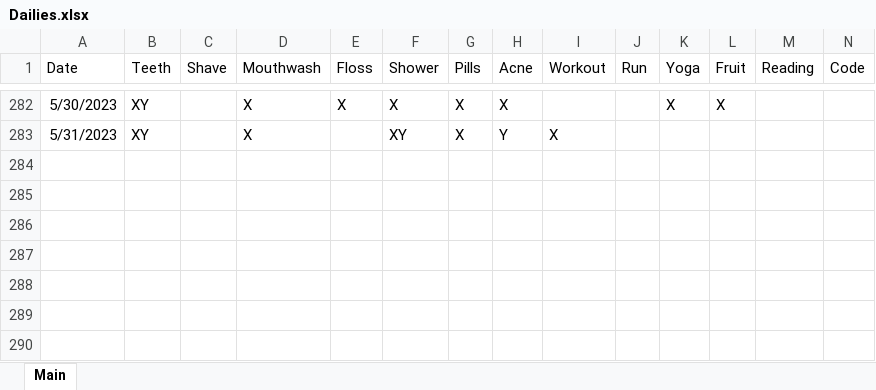
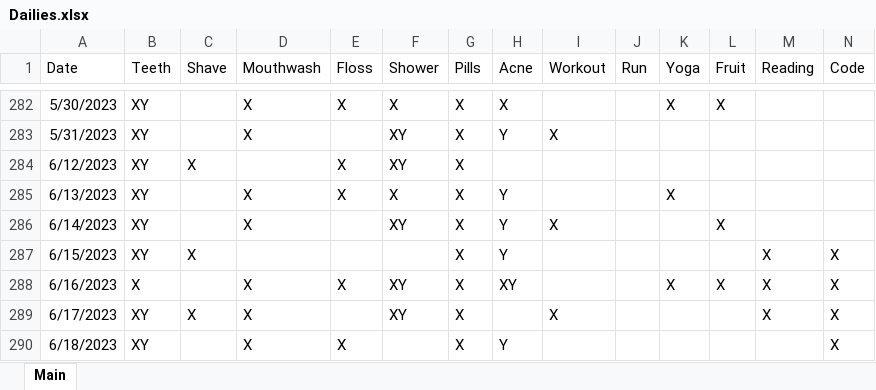
Before and after one commit to Ryan-Iacovone/Dailies, an Excel workbook: Data/Dailies.xlsx, sheet Main, drawn as a sheet; only a part is shown, gaps mark what is left out; values as stored, in another font and other column widths than the file's, no borders; rows hold the shown columns only; the diff names each change by its address in the sheet, - before the commit and + after, or states it on an @@ line.

Commit message:
Update excel

```diff
--- a/Data/Dailies.xlsx (sheet Main)
+++ b/Data/Dailies.xlsx (sheet Main)
+row 284: 6/12/2023 | XY | X |  | X | XY | X
+row 285: 6/13/2023 | XY |  | X | X | X | X | Y |  |  | X
+row 286: 6/14/2023 | XY |  | X |  | XY | X | Y | X |  |  | X
+row 287: 6/15/2023 | XY | X |  |  |  | X | Y |  |  |  |  | X | X
+row 288: 6/16/2023 | X |  | X | X | XY | X | XY |  |  | X | X | X | X
+row 289: 6/17/2023 | XY | X | X |  | XY | X |  | X |  |  |  | X | X
+row 290: 6/18/2023 | XY |  | X | X |  | X | Y |  |  |  |  |  | X
```
Also changed, not shown: 1 other file.
